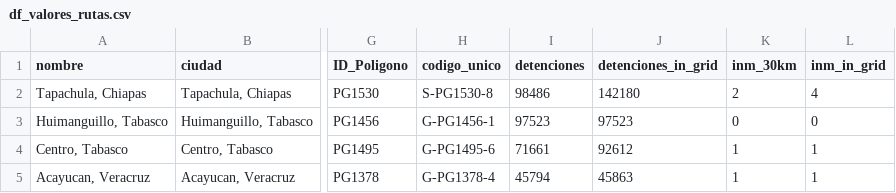
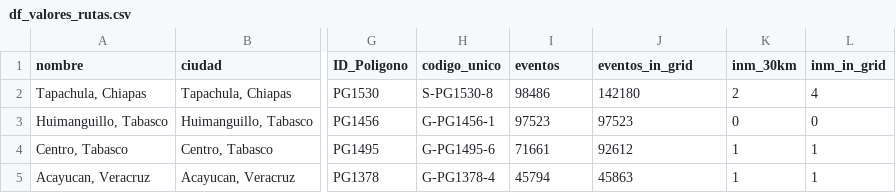
Before and after one commit to puriarter21/Mapa_Migracion_Irregular_Mexico, a CSV file: 1. Mapas/1. Mapas/Metodo_1/df_valores_rutas.csv, drawn as a sheet; only a part is shown, gaps mark what is left out; the diff names each change by its address in the sheet, - before the commit and + after, or states it on an @@ line.

Commit message:
valores para df grid77

```diff
--- a/1. Mapas/1. Mapas/Metodo_1/df_valores_rutas.csv
+++ b/1. Mapas/1. Mapas/Metodo_1/df_valores_rutas.csv
-I1: detenciones
+I1: eventos
-J1: detenciones_in_grid
+J1: eventos_in_grid
```
Also changed, not shown: 11 other files.
